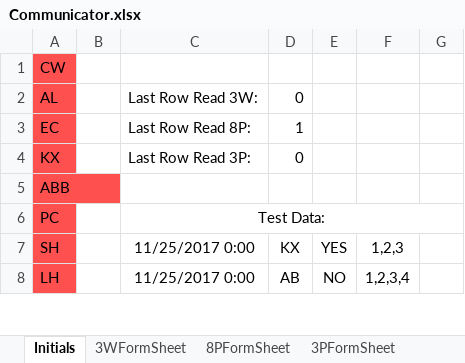
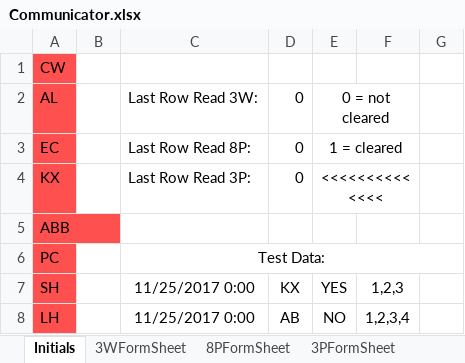
Before and after one commit to andersonjackson-ttc/Roper, an Excel workbook: spreadsheets/Communicator.xlsx, sheet Initials, drawn as a sheet; only a part is shown; values as stored, in another font and other column widths than the file's, no borders; the diff names each change by its address in the sheet, - before the commit and + after, or states it on an @@ line.

Commit message:
Add files via upload

```diff
--- a/spreadsheets/Communicator.xlsx (sheet Initials)
+++ b/spreadsheets/Communicator.xlsx (sheet Initials)
-E2: (empty)
+E2: 0 = not cleared
+E2:F2 merged
-D3: 1
+D3: 0
-E3: (empty)
+E3: 1 = cleared
+E3:F3 merged
-E4: (empty)
+E4: <<<<<<<<<<<<<<
+E4:F4 merged
```
